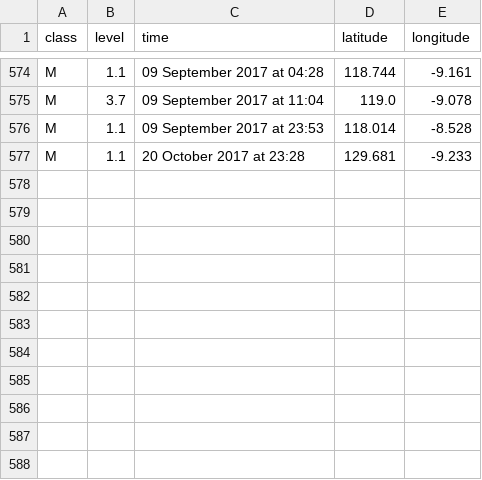
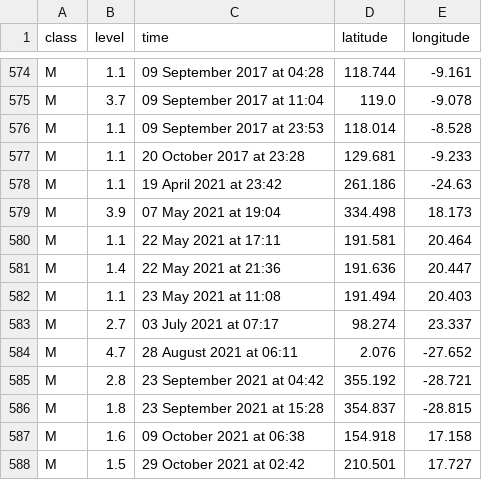
Before and after one commit to mbobra/mapping-solar-flares, a CSV file: mflares.csv, drawn as a sheet; only a part is shown, gaps mark what is left out; the diff names each change by its address in the sheet, - before the commit and + after, or states it on an @@ line.

Commit message:
updated event lists through dec 2021

```diff
--- a/mflares.csv
+++ b/mflares.csv
+row 578: M | 1.1 | 19 April 2021 at 23:42 | 261.186 | -24.63
+row 579: M | 3.9 | 07 May 2021 at 19:04 | 334.498 | 18.173
+row 580: M | 1.1 | 22 May 2021 at 17:11 | 191.581 | 20.464
+row 581: M | 1.4 | 22 May 2021 at 21:36 | 191.636 | 20.447
+row 582: M | 1.1 | 23 May 2021 at 11:08 | 191.494 | 20.403
+row 583: M | 2.7 | 03 July 2021 at 07:17 | 98.274 | 23.337
+row 584: M | 4.7 | 28 August 2021 at 06:11 | 2.076 | -27.652
+row 585: M | 2.8 | 23 September 2021 at 04:42 | 355.192 | -28.721
+row 586: M | 1.8 | 23 September 2021 at 15:28 | 354.837 | -28.815
+row 587: M | 1.6 | 09 October 2021 at 06:38 | 154.918 | 17.158
+row 588: M | 1.5 | 29 October 2021 at 02:42 | 210.501 | 17.727
```
Also changed, not shown: xflares.csv, 1 other file.
